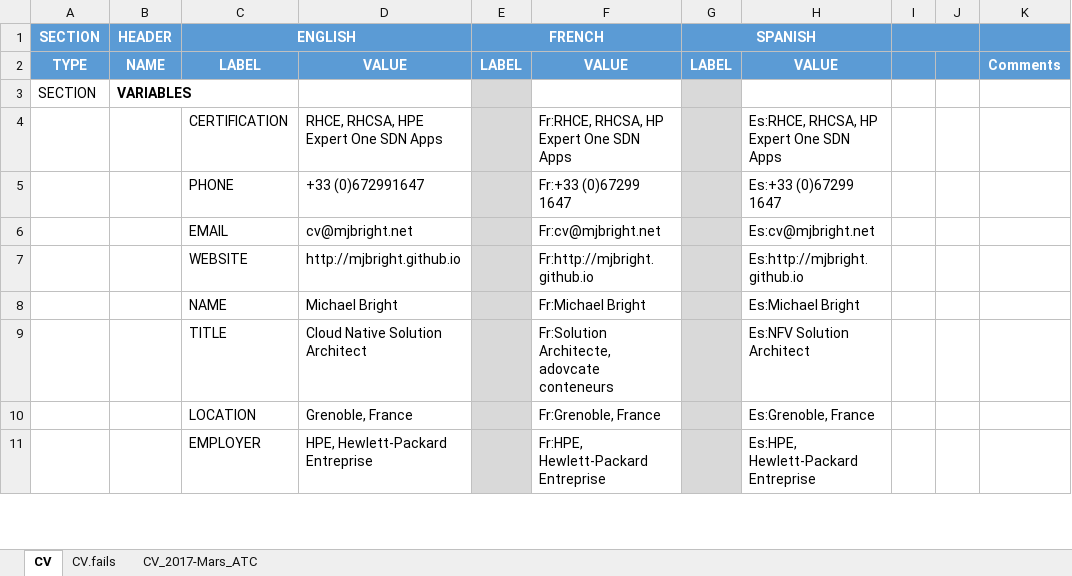
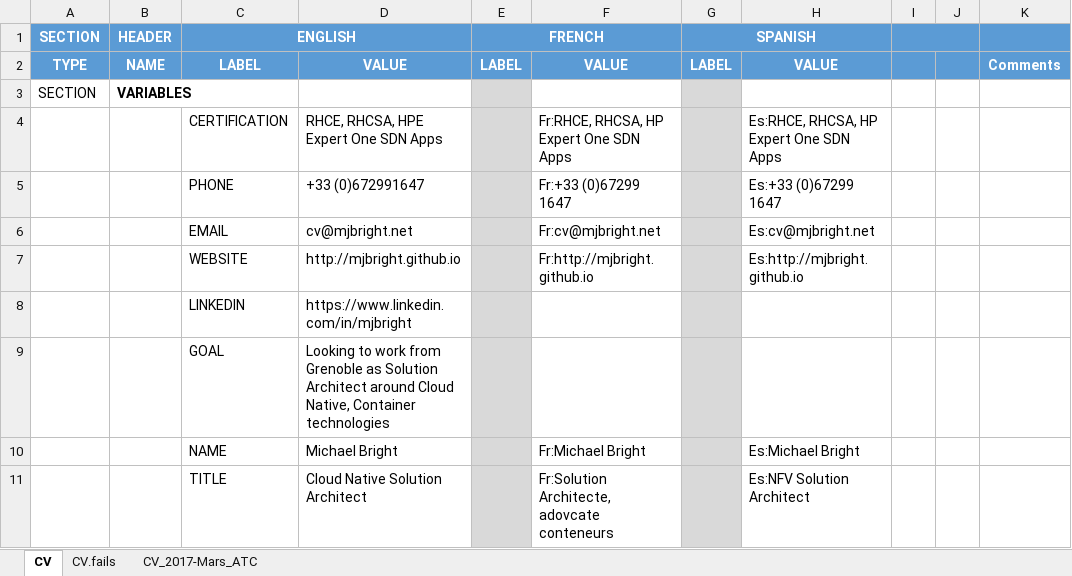
Before and after one commit to mjbright/mjbright.github.io, an Excel workbook: static/docs/src/CV.xlsx, sheet CV, drawn as a sheet; only a part is shown; the shorter side is filled out with more unchanged rows; values as stored, in another font and other column widths than the file's, no borders; the diff names each change by its address in the sheet, - before the commit and + after, or states it on an @@ line.

```diff
--- a/static/docs/src/CV.xlsx (sheet CV)
+++ b/static/docs/src/CV.xlsx (sheet CV)
+row 8:  |  | LINKEDIN | https://www.linkedin.com/in/mjbright
+row 9:  |  | GOAL | Looking to work from Grenoble as Solution Architect around Cloud Native, Container technologies
```
Also changed, not shown: 1 other file.
